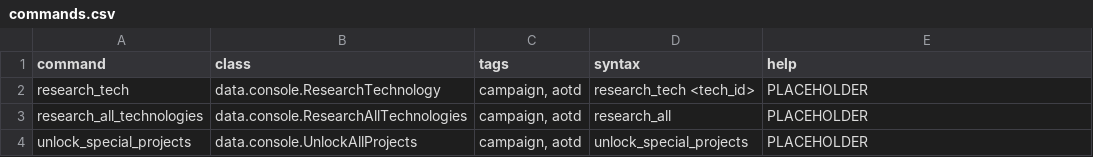
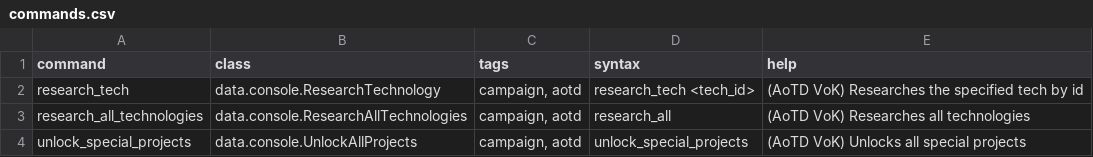
Before and after one commit to Kaysaar/Ashes-Of-The-Domain-VOK, a CSV file: data/console/commands.csv, drawn as a sheet.

Commit message:
Package rename achievements + commands descs

```diff
--- a/data/console/commands.csv
+++ b/data/console/commands.csv
@@ -1,4 +1,4 @@
 command,class,tags,syntax,help
-research_tech,data.console.ResearchTechnology,"campaign, aotd",research_tech <tech_id>,PLACEHOLDER
-research_all_technologies,data.console.ResearchAllTechnologies,"campaign, aotd",research_all,PLACEHOLDER
-unlock_special_projects,data.console.UnlockAllProjects,"campaign, aotd",unlock_special_projects,PLACEHOLDER
+research_tech,data.console.ResearchTechnology,"campaign, aotd",research_tech <tech_id>,(AoTD VoK) Researches the specified tech by id
+research_all_technologies,data.console.ResearchAllTechnologies,"campaign, aotd",research_all,(AoTD VoK) Researches all technologies
+unlock_special_projects,data.console.UnlockAllProjects,"campaign, aotd",unlock_special_projects,(AoTD VoK) Unlocks all special projects
```
Also changed, not shown: data/config/magic_achievements.csv, 13 other files.
